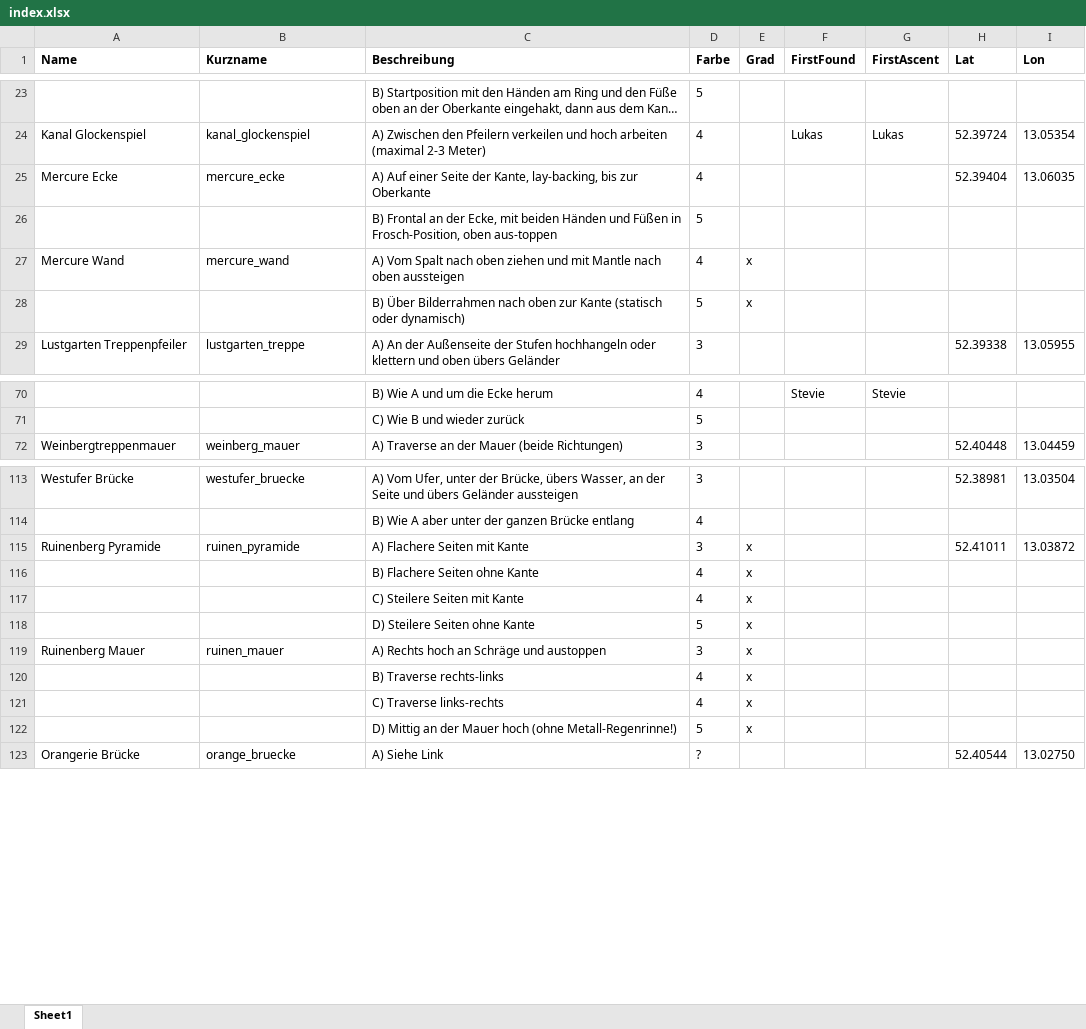
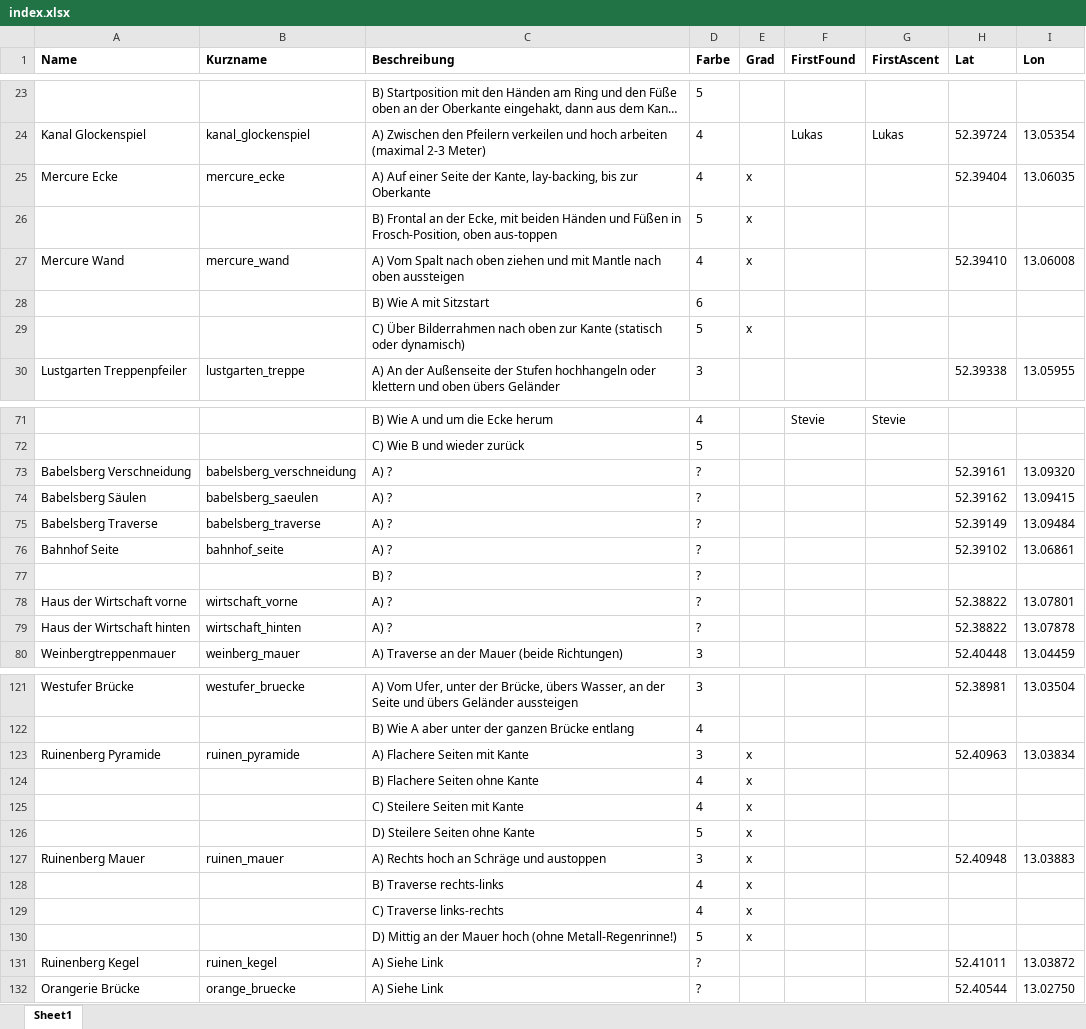
Before and after one commit to DavidBreuer/buildering-potsdam, an Excel workbook: index.xlsx, sheet Sheet1, drawn as a sheet; only a part is shown, gaps mark what is left out; long unchanged cells end in …; values as stored, in another font and other column widths than the file's, no borders; charts and pictures not drawn; addresses are those after the commit; the diff covers the shown part only; the diff names each change by its address in the sheet, - before the commit and + after, or states it on an @@ line.

```diff
--- a/index.xlsx (sheet Sheet1)
+++ b/index.xlsx (sheet Sheet1)
-E25:E26 (Grad): (empty)
+E25:E26 (Grad): x
-H27 (Lat): (empty)
+H27 (Lat): 52.39410
-I27 (Lon): (empty)
+I27 (Lon): 13.06008
+row 28:  |  | B) Wie A mit Sitzstart | 6
-C29 (Beschreibung): B) Über Bilderrahmen…
+C29 (Beschreibung): C) Über Bilderrahmen…
+row 73: Babelsberg Verschneidung | babelsberg_verschneidung | A) ? | ? |  |  |  | 52.39161 | 13.09320
+row 74: Babelsberg Säulen | babelsberg_saeulen | A) ? | ? |  |  |  | 52.39162 | 13.09415
+row 75: Babelsberg Traverse | babelsberg_traverse | A) ? | ? |  |  |  | 52.39149 | 13.09484
+row 76: Bahnhof Seite | bahnhof_seite | A) ? | ? |  |  |  | 52.39102 | 13.06861
+row 77:  |  | B) ? | ?
+row 78: Haus der Wirtschaft vorne | wirtschaft_vorne | A) ? | ? |  |  |  | 52.38822 | 13.07801
+row 79: Haus der Wirtschaft hinten | wirtschaft_hinten | A) ? | ? |  |  |  | 52.38822 | 13.07878
-H123 (Lat): 52.41011
+H123 (Lat): 52.40963
-I123 (Lon): 13.03872
+I123 (Lon): 13.03834
-H127 (Lat): (empty)
+H127 (Lat): 52.40948
-I127 (Lon): (empty)
+I127 (Lon): 13.03883
+row 131: Ruinenberg Kegel | ruinen_kegel | A) Siehe Link | ? |  |  |  | 52.41011 | 13.03872
```
Also changed, not shown: 3 edited cells elsewhere in this sheet, charts or pictures, 16 other files.
